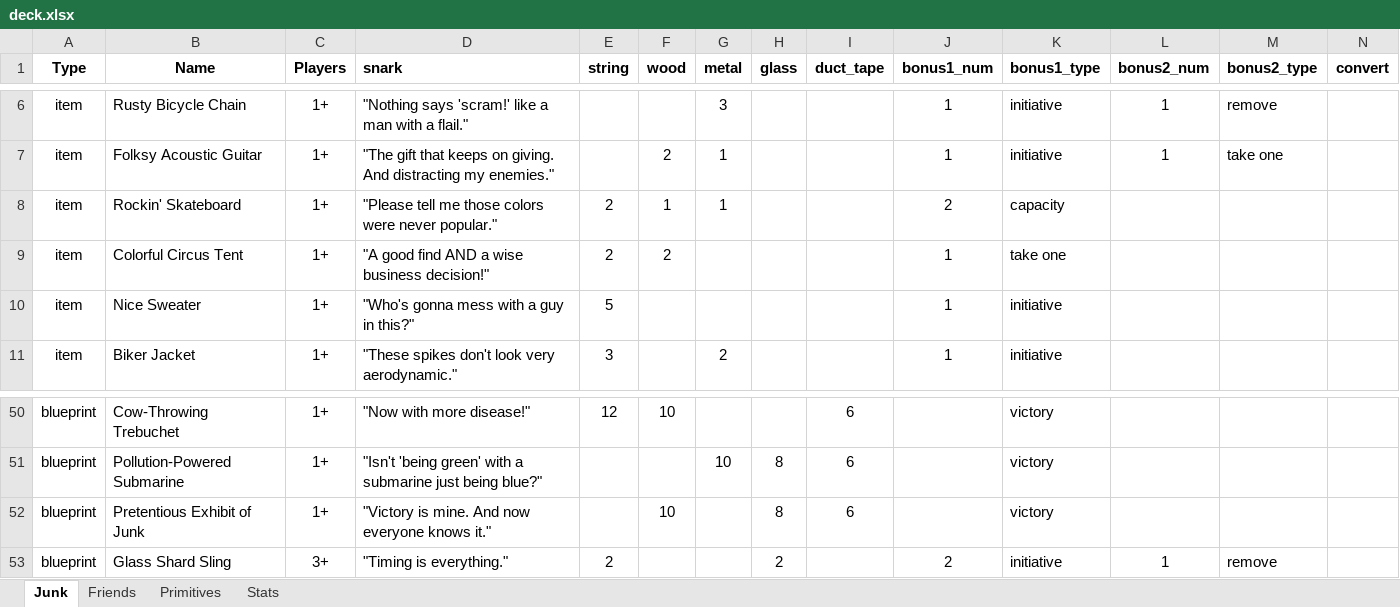
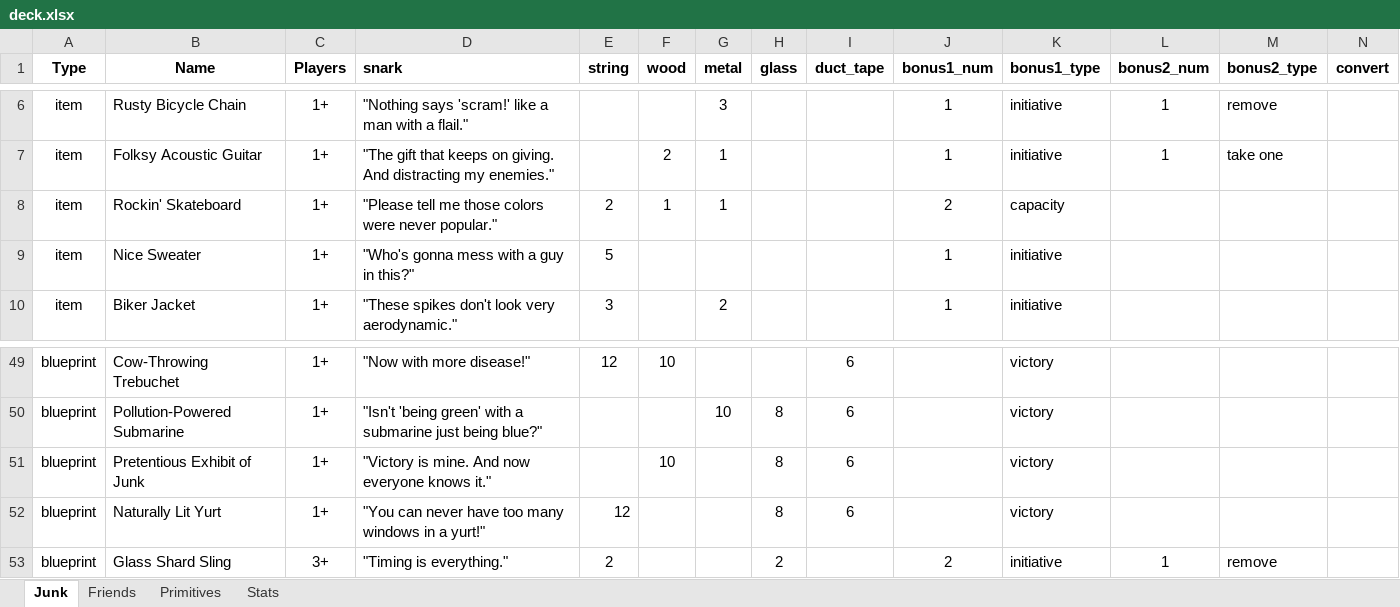
Before and after one commit to andymeneely/junk-land, an Excel workbook: data/deck.xlsx, sheet Junk, drawn as a sheet; only a part is shown, gaps mark what is left out; values as stored, in another font and other column widths than the file's, no borders; conditional formats not drawn; removed rows and columns are numbered as before the commit, all else as after; rows hold the shown columns only; the diff names each change by its address in the sheet, - before the commit and + after, or states it on an @@ line.

Commit message:
Added another victory blueprint and replaced the circus tent

```diff
--- a/data/deck.xlsx (sheet Junk)
+++ b/data/deck.xlsx (sheet Junk)
-row 9: item | Colorful Circus Tent | 1+ | "A good find AND a wise business decision!" | 2 | 2 |  |  |  | 1 | take one
+row 52: blueprint | Naturally Lit Yurt | 1+ | "You can never have too many windows in a yurt!" | 12 |  |  | 8 | 6 |  | victory
```
Also changed, not shown: sheet Stats, 1 other file.
